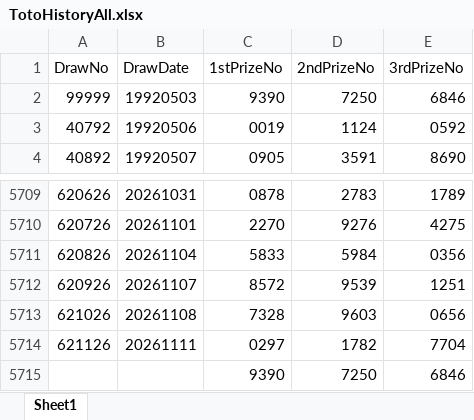
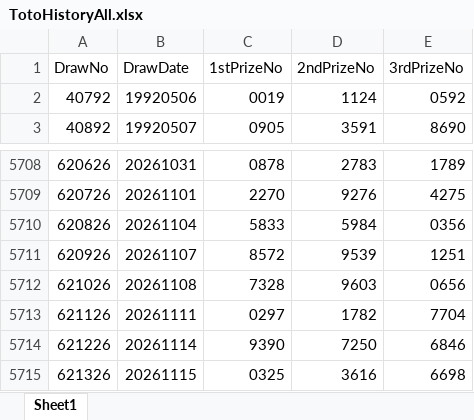
Before and after one commit to wazley-hub/rumah-a-predictor-v9, an Excel workbook: TotoHistoryAll.xlsx, sheet Sheet1, drawn as a sheet; only a part is shown, gaps mark what is left out; values as stored, in another font and other column widths than the file's, no borders; removed rows and columns are numbered as before the commit, all else as after; the diff names each change by its address in the sheet, - before the commit and + after, or states it on an @@ line.

Commit message:
Add files via upload

```diff
--- a/TotoHistoryAll.xlsx (sheet Sheet1)
+++ b/TotoHistoryAll.xlsx (sheet Sheet1)
-row 2: 99999 | 19920503 | 9390 | 7250 | 6846
-A5714 (DrawNo): (empty)
+A5714 (DrawNo): 621226
-B5714 (DrawDate): (empty)
+B5714 (DrawDate): 20261114
+row 5715: 621326 | 20261115 | 0325 | 3616 | 6698
```
